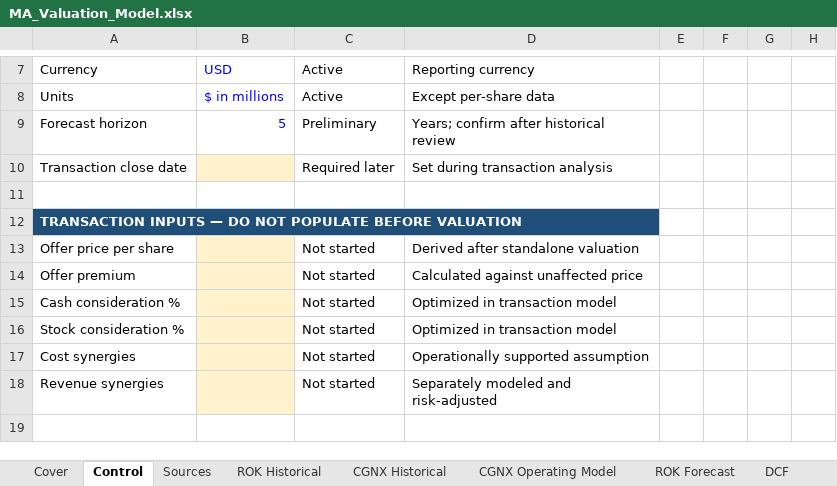
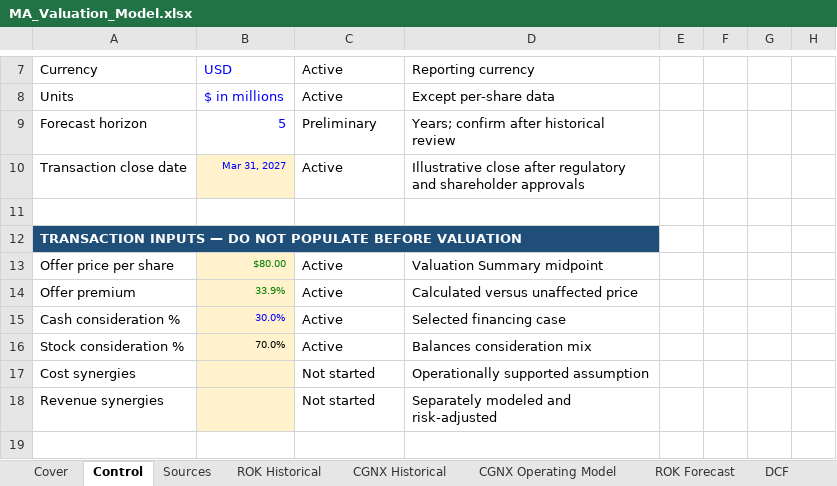
Before and after one commit to rdravid2005/ma-valuation-transaction-analysis, an Excel workbook: 02_model/MA_Valuation_Model.xlsx, sheet Control, drawn as a sheet; only a part is shown, gaps mark what is left out; values as stored, in another font and other column widths than the file's, no borders; the diff names each change by its address in the sheet, - before the commit and + after, or states it on an @@ line.

Commit message:
transaction: complete sources uses and financing

```diff
--- a/02_model/MA_Valuation_Model.xlsx (sheet Control)
+++ b/02_model/MA_Valuation_Model.xlsx (sheet Control)
-B10: (empty)
+B10: Mar 31, 2027
-C10: Required later
+C10: Active
-D10: Set during transaction analysis
+D10: Illustrative close after regulatory and shareholder approvals
-B13: (empty)
+B13: $80.00
-C13:C16: Not started
+C13:C16: Active
-D13: Derived after standalone valuation
+D13: Valuation Summary midpoint
-B14: (empty)
+B14: 33.9%
-D14: Calculated against unaffected price
+D14: Calculated versus unaffected price
-B15: (empty)
+B15: 30.0%
-D15: Optimized in transaction model
+D15: Selected financing case
-B16: (empty)
+B16: 70.0%
-D16: Optimized in transaction model
+D16: Balances consideration mix
```
Also changed, not shown: sheet Sources & Uses, sheet Checks, sheet Sources, sheet Cover, 4 other files.
